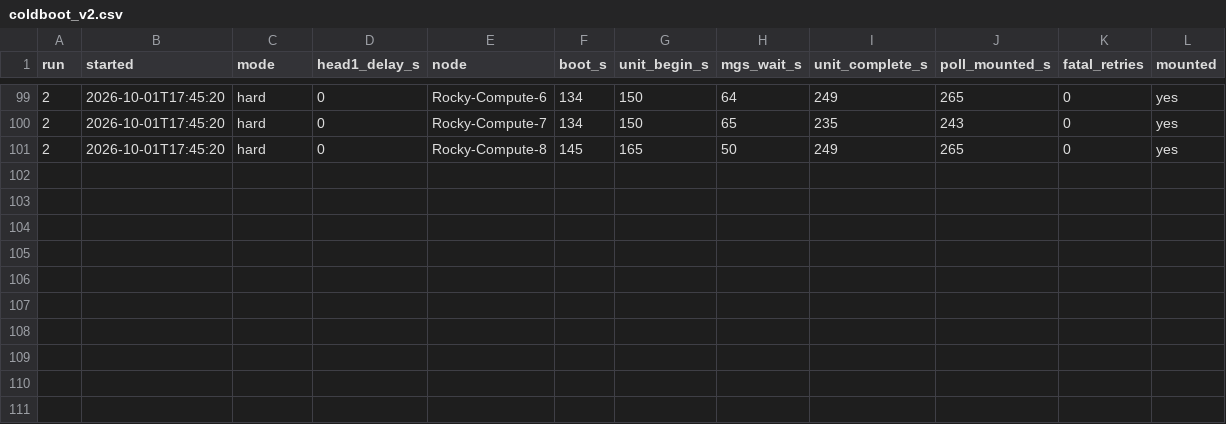
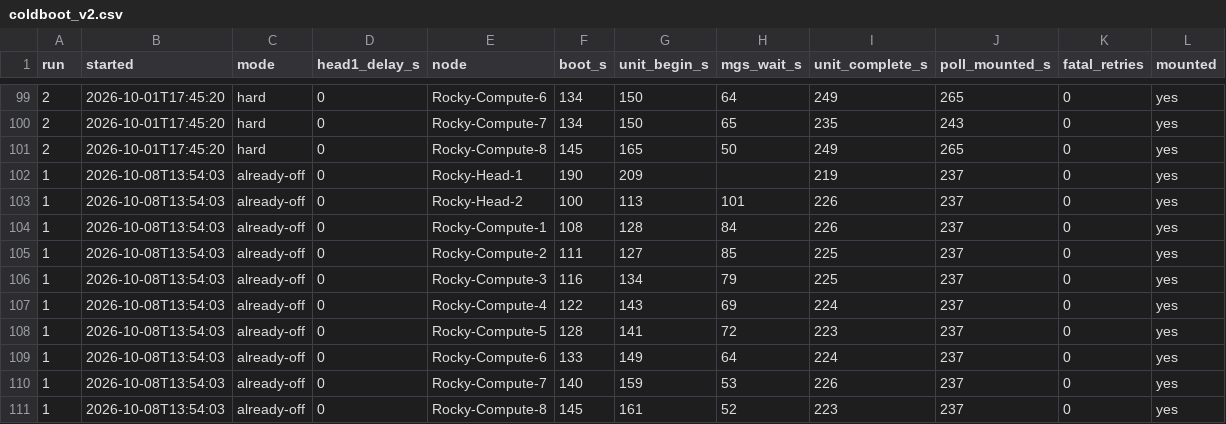
Before and after one commit to KopyTKG/thesis, a CSV file: data/stability/coldboot_v2.csv, drawn as a sheet; only a part is shown, gaps mark what is left out; the diff names each change by its address in the sheet, - before the commit and + after, or states it on an @@ line.

```diff
--- a/data/stability/coldboot_v2.csv
+++ b/data/stability/coldboot_v2.csv
+row 102: 1 | 2026-10-08T13:54:03 | already-off | 0 | Rocky-Head-1 | 190 | 209 |  | 219 | 237 | 0 | yes
+row 103: 1 | 2026-10-08T13:54:03 | already-off | 0 | Rocky-Head-2 | 100 | 113 | 101 | 226 | 237 | 0 | yes
+row 104: 1 | 2026-10-08T13:54:03 | already-off | 0 | Rocky-Compute-1 | 108 | 128 | 84 | 226 | 237 | 0 | yes
+row 105: 1 | 2026-10-08T13:54:03 | already-off | 0 | Rocky-Compute-2 | 111 | 127 | 85 | 225 | 237 | 0 | yes
+row 106: 1 | 2026-10-08T13:54:03 | already-off | 0 | Rocky-Compute-3 | 116 | 134 | 79 | 225 | 237 | 0 | yes
+row 107: 1 | 2026-10-08T13:54:03 | already-off | 0 | Rocky-Compute-4 | 122 | 143 | 69 | 224 | 237 | 0 | yes
+row 108: 1 | 2026-10-08T13:54:03 | already-off | 0 | Rocky-Compute-5 | 128 | 141 | 72 | 223 | 237 | 0 | yes
+row 109: 1 | 2026-10-08T13:54:03 | already-off | 0 | Rocky-Compute-6 | 133 | 149 | 64 | 224 | 237 | 0 | yes
+row 110: 1 | 2026-10-08T13:54:03 | already-off | 0 | Rocky-Compute-7 | 140 | 159 | 53 | 226 | 237 | 0 | yes
+row 111: 1 | 2026-10-08T13:54:03 | already-off | 0 | Rocky-Compute-8 | 145 | 161 | 52 | 223 | 237 | 0 | yes
```
Also changed, not shown: 12 other files.
